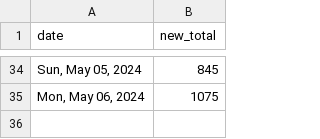
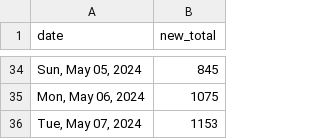
Before and after one commit to quantegytrading/quantegy.io, a CSV file: public/sportsballs.csv, drawn as a sheet; only a part is shown, gaps mark what is left out; the diff names each change by its address in the sheet, - before the commit and + after, or states it on an @@ line.

Commit message:
Update sportsballs.csv

```diff
--- a/public/sportsballs.csv
+++ b/public/sportsballs.csv
+row 36: Tue, May 07, 2024 | 1153
```
